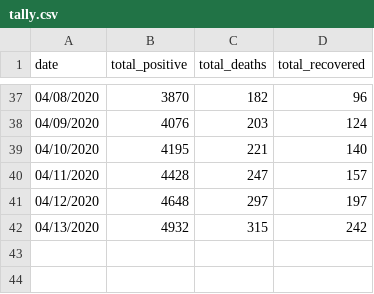
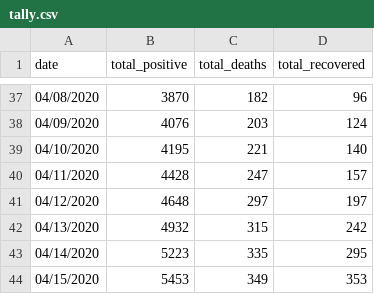
Before and after one commit to ValAnthonyB/COVID19_PH_Project, a CSV file: Raw Data/tally.csv, drawn as a sheet; only a part is shown, gaps mark what is left out; the diff names each change by its address in the sheet, - before the commit and + after, or states it on an @@ line.

```diff
--- a/Raw Data/tally.csv
+++ b/Raw Data/tally.csv
+row 43: 04/14/2020 | 5223 | 335 | 295
+row 44: 04/15/2020 | 5453 | 349 | 353
```
Also changed, not shown: Raw Data/laboratories.csv, 27 other files.
